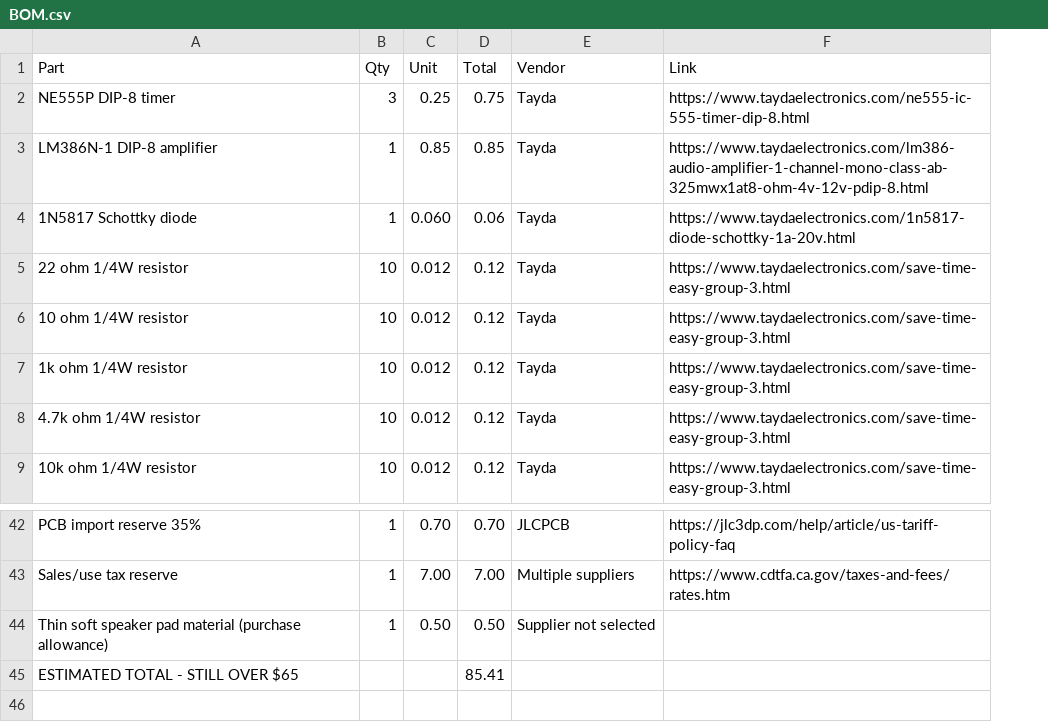
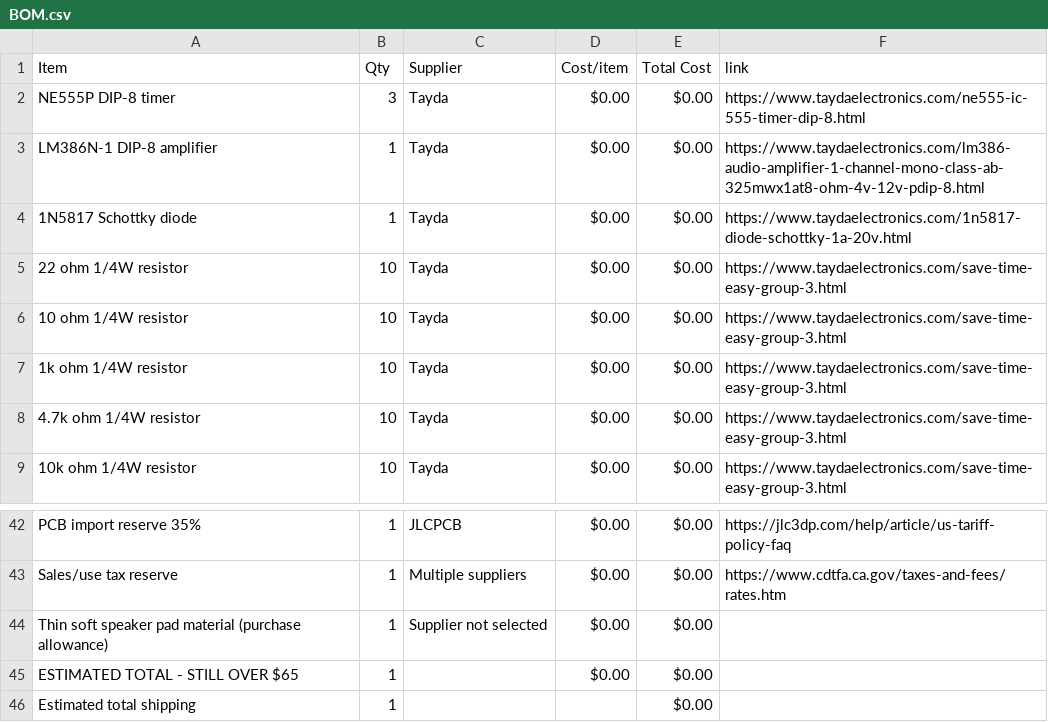
Before and after one commit to rvkshn-10/Triple-Drift-Synth, a CSV file: BOM.csv, drawn as a sheet; only a part is shown, gaps mark what is left out; removed rows and columns are numbered as before the commit, all else as after; the diff names each change by its address in the sheet, - before the commit and + after, or states it on an @@ line.

Commit message:
Sync Triple Drift Desktop Synth from Half Life

```diff
--- a/BOM.csv
+++ b/BOM.csv
-column C, rows 2-9: 0.25 | 0.85 | 0.060 | 0.012 | 0.012 | 0.012 | 0.012 | 0.012; rows 42-44: 0.70 | 7.00 | 0.50
-column D, rows 2-9: 0.75 | 0.85 | 0.06 | 0.12 | 0.12 | 0.12 | 0.12 | 0.12; rows 42-45: 0.70 | 7.00 | 0.50 | 85.41
+column D, rows 2-9: all $0.00; rows 42-45: all $0.00
+column E, rows 2-9: all $0.00; rows 42-45: all $0.00
-row 1: Part | Qty | Unit | Total | Vendor | Link
+row 1: Item | Qty | Supplier | Cost/item | Total Cost | link
-B45: (empty)
+B45: 1
+row 46: Estimated total shipping | 1 |  |  | $0.00
```
